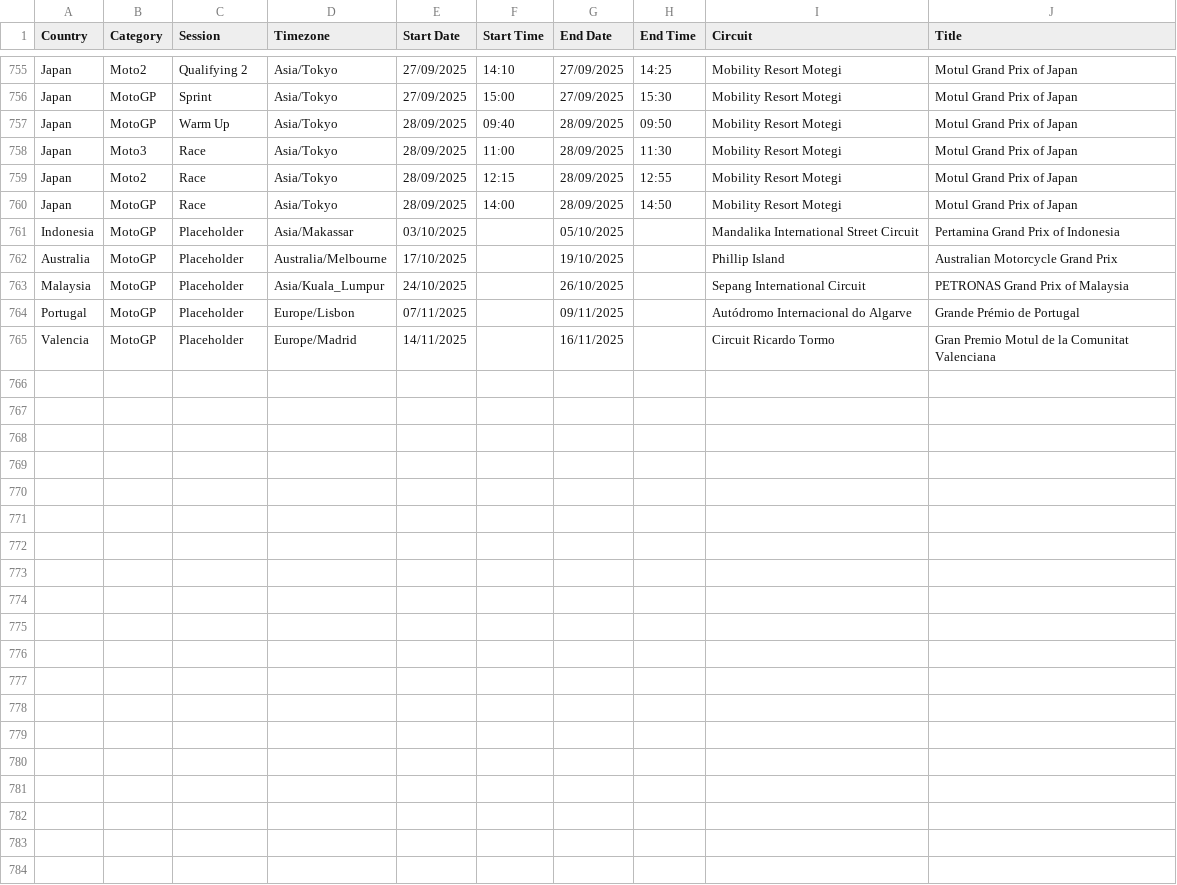
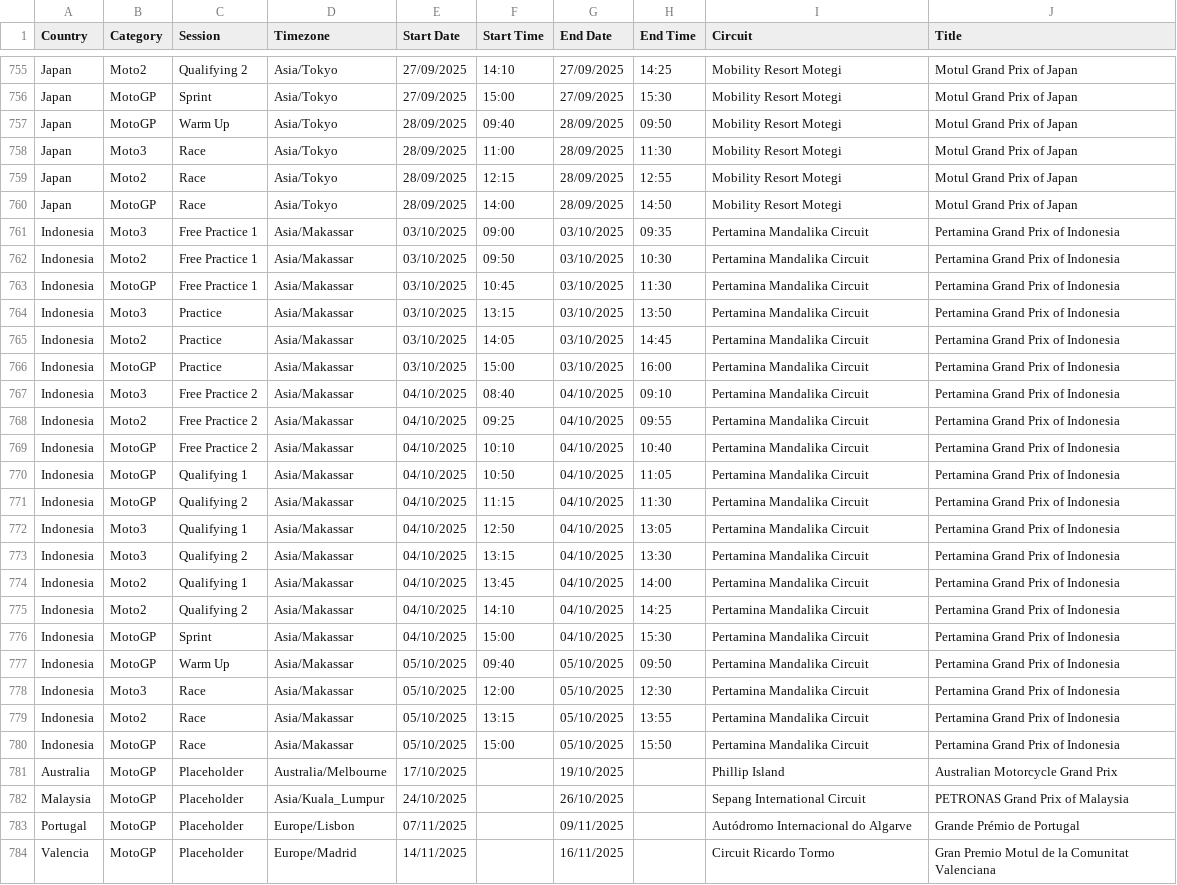
Before and after one commit to robinvenables/calendars, a CSV file: motogp/MotoGP/Calendar-Timetable.csv, drawn as a sheet; only a part is shown, gaps mark what is left out.

Commit message:
MotoGP: Add Indonesia session details

```diff
--- a/motogp/MotoGP/Calendar-Timetable.csv
+++ b/motogp/MotoGP/Calendar-Timetable.csv
@@ -760,3 +760,22 @@ Japan,Moto2,Race,Asia/Tokyo,28/09/2025,12:15,28/09/2025,12:55,Mobility Resort Mo
 Japan,MotoGP,Race,Asia/Tokyo,28/09/2025,14:00,28/09/2025,14:50,Mobility Resort Motegi,Motul Grand Prix of Japan
-Indonesia,MotoGP,Placeholder,Asia/Makassar,03/10/2025,,05/10/2025,,Mandalika International Street Circuit,Pertamina Grand Prix of Indonesia
+Indonesia,Moto3,Free Practice 1,Asia/Makassar,03/10/2025,09:00,03/10/2025,09:35,Pertamina Mandalika Circuit,Pertamina Grand Prix of Indonesia
+Indonesia,Moto2,Free Practice 1,Asia/Makassar,03/10/2025,09:50,03/10/2025,10:30,Pertamina Mandalika Circuit,Pertamina Grand Prix of Indonesia
+Indonesia,MotoGP,Free Practice 1,Asia/Makassar,03/10/2025,10:45,03/10/2025,11:30,Pertamina Mandalika Circuit,Pertamina Grand Prix of Indonesia
+Indonesia,Moto3,Practice,Asia/Makassar,03/10/2025,13:15,03/10/2025,13:50,Pertamina Mandalika Circuit,Pertamina Grand Prix of Indonesia
+Indonesia,Moto2,Practice,Asia/Makassar,03/10/2025,14:05,03/10/2025,14:45,Pertamina Mandalika Circuit,Pertamina Grand Prix of Indonesia
+Indonesia,MotoGP,Practice,Asia/Makassar,03/10/2025,15:00,03/10/2025,16:00,Pertamina Mandalika Circuit,Pertamina Grand Prix of Indonesia
+Indonesia,Moto3,Free Practice 2,Asia/Makassar,04/10/2025,08:40,04/10/2025,09:10,Pertamina Mandalika Circuit,Pertamina Grand Prix of Indonesia
+Indonesia,Moto2,Free Practice 2,Asia/Makassar,04/10/2025,09:25,04/10/2025,09:55,Pertamina Mandalika Circuit,Pertamina Grand Prix of Indonesia
+Indonesia,MotoGP,Free Practice 2,Asia/Makassar,04/10/2025,10:10,04/10/2025,10:40,Pertamina Mandalika Circuit,Pertamina Grand Prix of Indonesia
+Indonesia,MotoGP,Qualifying 1,Asia/Makassar,04/10/2025,10:50,04/10/2025,11:05,Pertamina Mandalika Circuit,Pertamina Grand Prix of Indonesia
+Indonesia,MotoGP,Qualifying 2,Asia/Makassar,04/10/2025,11:15,04/10/2025,11:30,Pertamina Mandalika Circuit,Pertamina Grand Prix of Indonesia
+Indonesia,Moto3,Qualifying 1,Asia/Makassar,04/10/2025,12:50,04/10/2025,13:05,Pertamina Mandalika Circuit,Pertamina Grand Prix of Indonesia
+Indonesia,Moto3,Qualifying 2,Asia/Makassar,04/10/2025,13:15,04/10/2025,13:30,Pertamina Mandalika Circuit,Pertamina Grand Prix of Indonesia
+Indonesia,Moto2,Qualifying 1,Asia/Makassar,04/10/2025,13:45,04/10/2025,14:00,Pertamina Mandalika Circuit,Pertamina Grand Prix of Indonesia
+Indonesia,Moto2,Qualifying 2,Asia/Makassar,04/10/2025,14:10,04/10/2025,14:25,Pertamina Mandalika Circuit,Pertamina Grand Prix of Indonesia
+Indonesia,MotoGP,Sprint,Asia/Makassar,04/10/2025,15:00,04/10/2025,15:30,Pertamina Mandalika Circuit,Pertamina Grand Prix of Indonesia
+Indonesia,MotoGP,Warm Up,Asia/Makassar,05/10/2025,09:40,05/10/2025,09:50,Pertamina Mandalika Circuit,Pertamina Grand Prix of Indonesia
+Indonesia,Moto3,Race,Asia/Makassar,05/10/2025,12:00,05/10/2025,12:30,Pertamina Mandalika Circuit,Pertamina Grand Prix of Indonesia
+Indonesia,Moto2,Race,Asia/Makassar,05/10/2025,13:15,05/10/2025,13:55,Pertamina Mandalika Circuit,Pertamina Grand Prix of Indonesia
+Indonesia,MotoGP,Race,Asia/Makassar,05/10/2025,15:00,05/10/2025,15:50,Pertamina Mandalika Circuit,Pertamina Grand Prix of Indonesia
 Australia,MotoGP,Placeholder,Australia/Melbourne,17/10/2025,,19/10/2025,,Phillip Island,Australian Motorcycle Grand Prix
```
Also changed, not shown: 1 other file.
